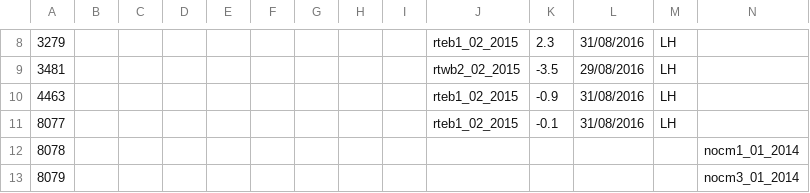
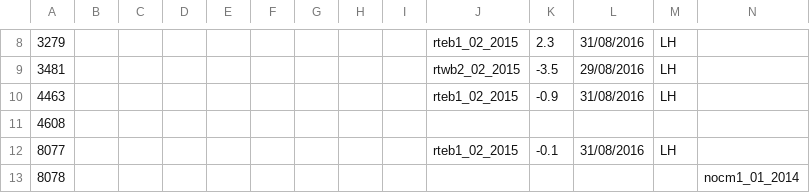
Before and after one commit to ScotMarPhys/m_moorproc_toolbox, a CSV file: data/moor/cal_coef/microcat_pres.csv, drawn as a sheet; only a part is shown, gaps mark what is left out; the shorter side is filled out with more unchanged rows; rows hold the shown columns only; the diff names each change by its address in the sheet, - before the commit and + after, or states it on an @@ line.

```diff
--- a/data/moor/cal_coef/microcat_pres.csv
+++ b/data/moor/cal_coef/microcat_pres.csv
+row 11: 4608
```
Also changed, not shown: data/moor/cal_coef/microcat_cond.csv, data/moor/cal_coef/microcat_temp.csv.
